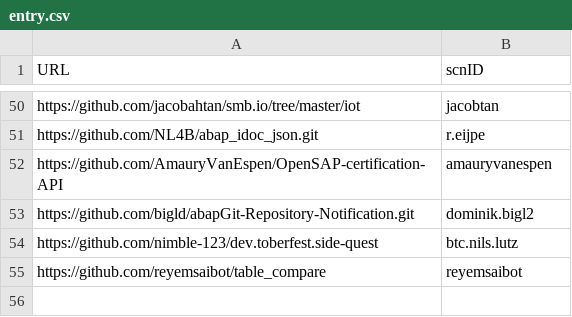
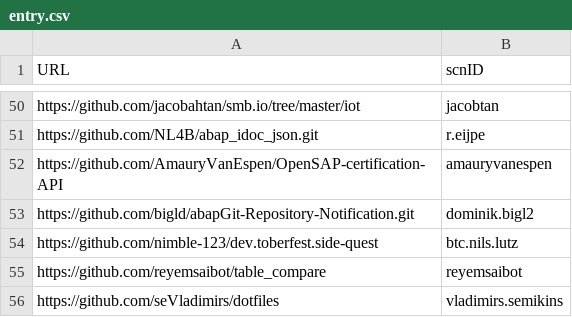
Before and after one commit to SAP-archive/devtoberfest-2021, a CSV file: contest/entry.csv, drawn as a sheet; only a part is shown, gaps mark what is left out; the diff names each change by its address in the sheet, - before the commit and + after, or states it on an @@ line.

Commit message:
Update entry.csv
dotfiles to customize SAP Business Application Studio

```diff
--- a/contest/entry.csv
+++ b/contest/entry.csv
+row 56: https://github.com/seVladimirs/dotfiles | vladimirs.semikins
```
